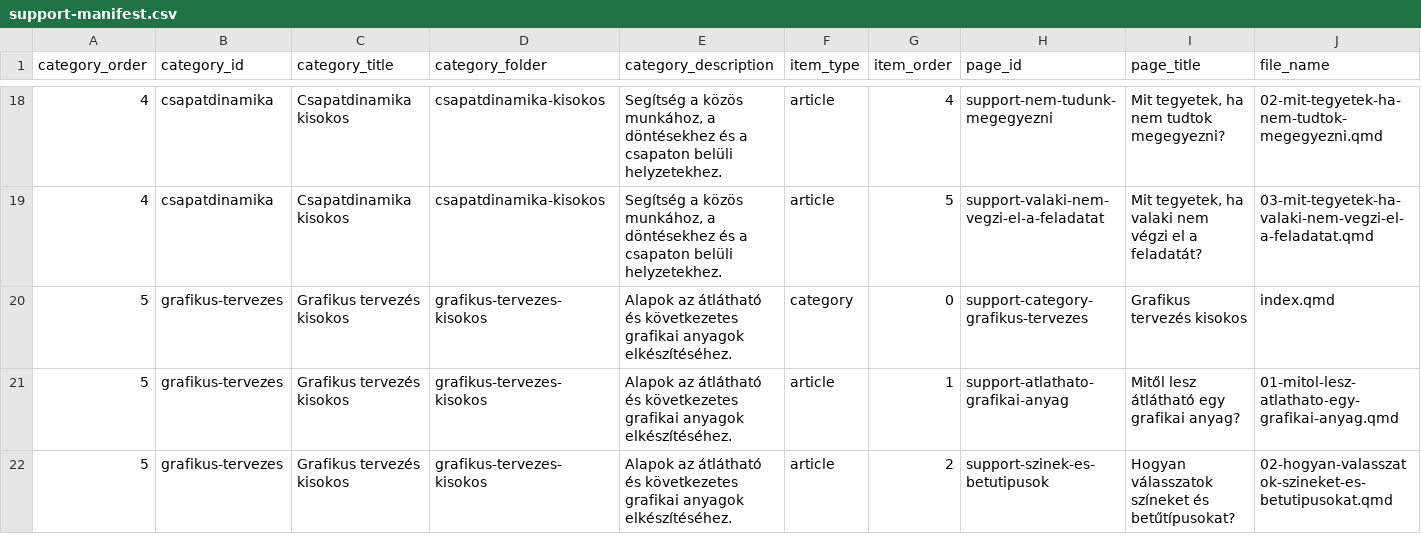
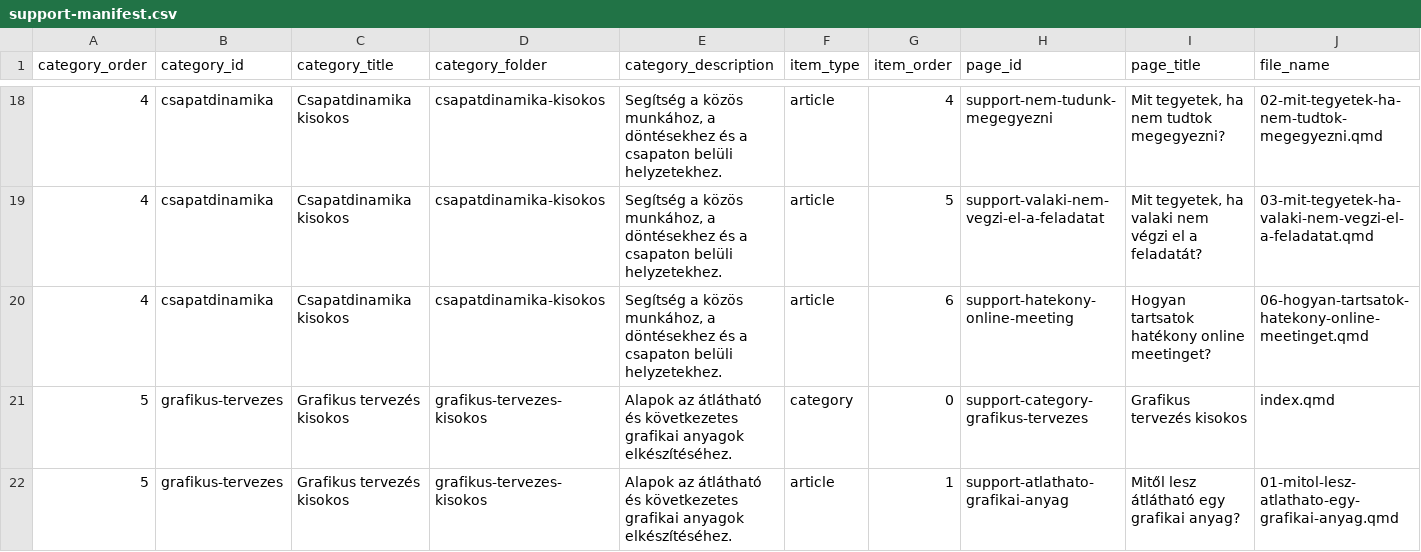
Before and after one commit to gunyorka/scupschool, a CSV file: dev/support-manifest.csv, drawn as a sheet; only a part is shown, gaps mark what is left out; the shorter side is filled out with more unchanged rows; rows hold the shown columns only; the diff names each change by its address in the sheet, - before the commit and + after, or states it on an @@ line.

```diff
--- a/dev/support-manifest.csv
+++ b/dev/support-manifest.csv
+row 20: 4 | csapatdinamika | Csapatdinamika kisokos | csapatdinamika-kisokos | Segítség a közös munkához, a döntésekhez és a csapaton belüli helyzetekhez. | article | 6 | support-hatekony-online-meeting | Hogyan tartsatok hatékony online meetinget? | 06-hogyan-tartsatok-hatekony-online-meetinget.qmd
```
Also changed, not shown: dev/course-manifest.csv, 10 other files.
